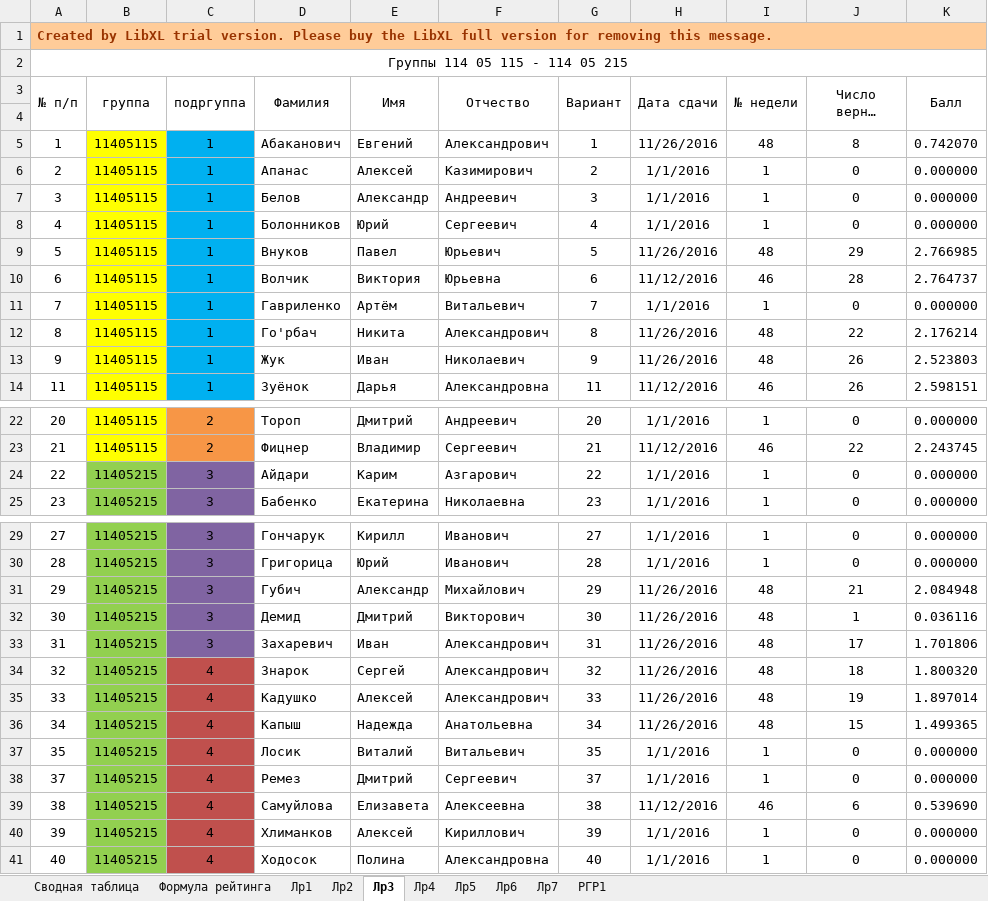
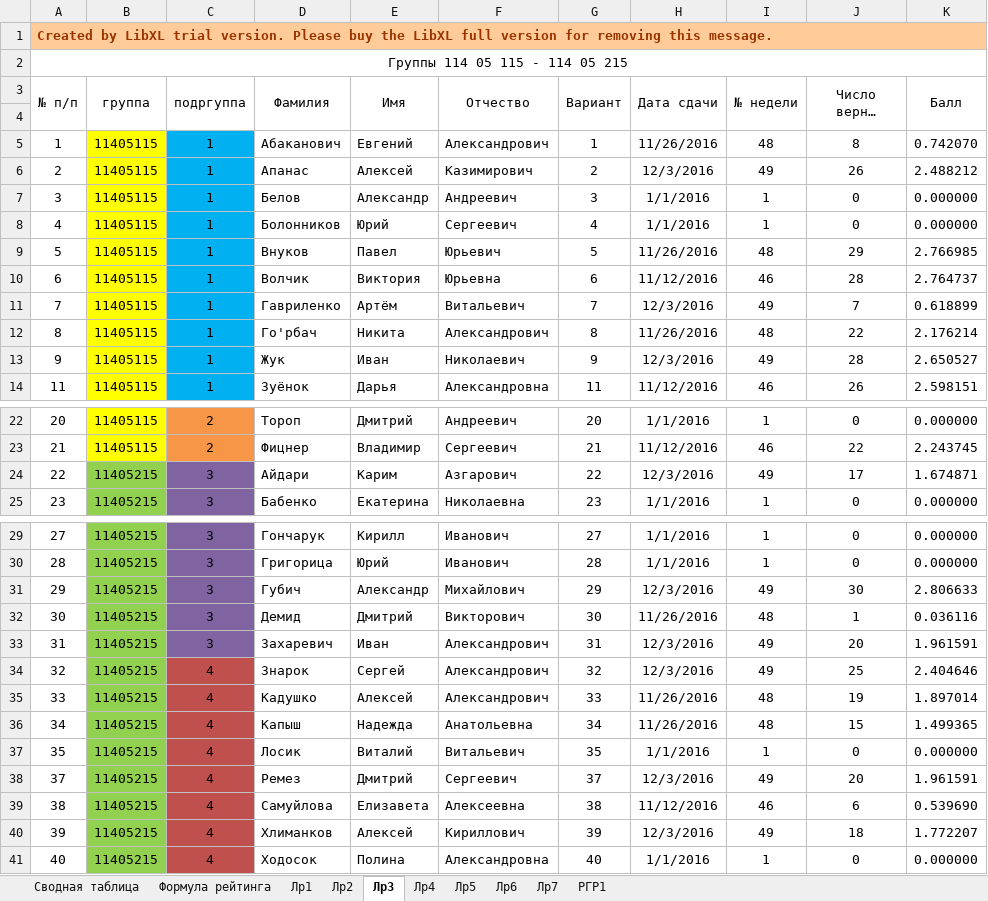
Before and after one commit to b490/rating, an Excel workbook: ТМОГИ.2016.осень.xlsx, sheet Лр3, drawn as a sheet; only a part is shown, gaps mark what is left out; long unchanged cells end in …; values as stored, in another font and other column widths than the file's, no borders; the diff names each change by its address in the sheet, - before the commit and + after, or states it on an @@ line.

```diff
--- a/ТМОГИ.2016.осень.xlsx (sheet Лр3)
+++ b/ТМОГИ.2016.осень.xlsx (sheet Лр3)
-H6 (Дата сдачи): 1/1/2016
+H6 (Дата сдачи): 12/3/2016
-I6 (№ недели): 1
+I6 (№ недели): 49
-J6 (Число верных ответов): 0
+J6 (Число верных ответов): 26
-K6 (Балл): 0.000000
+K6 (Балл): 2.488212
-H11 (Дата сдачи): 1/1/2016
+H11 (Дата сдачи): 12/3/2016
-I11 (№ недели): 1
+I11 (№ недели): 49
-J11 (Число верных ответов): 0
+J11 (Число верных ответов): 7
-K11 (Балл): 0.000000
+K11 (Балл): 0.618899
-H13 (Дата сдачи): 11/26/2016
+H13 (Дата сдачи): 12/3/2016
-I13 (№ недели): 48
+I13 (№ недели): 49
-J13 (Число верных ответов): 26
+J13 (Число верных ответов): 28
-K13 (Балл): 2.523803
+K13 (Балл): 2.650527
-H24 (Дата сдачи): 1/1/2016
+H24 (Дата сдачи): 12/3/2016
-I24 (№ недели): 1
+I24 (№ недели): 49
-J24 (Число верных ответов): 0
+J24 (Число верных ответов): 17
-K24 (Балл): 0.000000
+K24 (Балл): 1.674871
-H31 (Дата сдачи): 11/26/2016
+H31 (Дата сдачи): 12/3/2016
-I31 (№ недели): 48
+I31 (№ недели): 49
-J31 (Число верных ответов): 21
+J31 (Число верных ответов): 30
-K31 (Балл): 2.084948
+K31 (Балл): 2.806633
-H33:H34 (Дата сдачи): 11/26/2016
+H33:H34 (Дата сдачи): 12/3/2016
-I33:I34 (№ недели): 48
+I33:I34 (№ недели): 49
-J33 (Число верных ответов): 17
+J33 (Число верных ответов): 20
-K33 (Балл): 1.701806
+K33 (Балл): 1.961591
-J34 (Число верных ответов): 18
+J34 (Число верных ответов): 25
-K34 (Балл): 1.800320
+K34 (Балл): 2.404646
-H38 (Дата сдачи): 1/1/2016
+H38 (Дата сдачи): 12/3/2016
-I38 (№ недели): 1
+I38 (№ недели): 49
-J38 (Число верных ответов): 0
+J38 (Число верных ответов): 20
-K38 (Балл): 0.000000
+K38 (Балл): 1.961591
-H40 (Дата сдачи): 1/1/2016
+H40 (Дата сдачи): 12/3/2016
-I40 (№ недели): 1
+I40 (№ недели): 49
-J40 (Число верных ответов): 0
+J40 (Число верных ответов): 18
-K40 (Балл): 0.000000
+K40 (Балл): 1.772207
```
Also changed, not shown: sheet Сводная таблица, sheet Лр2, sheet Лр1, labs/lab03test.xlsx, 1 other file.
